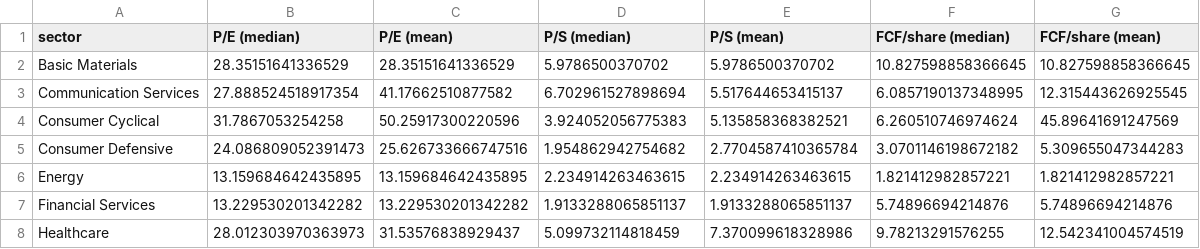
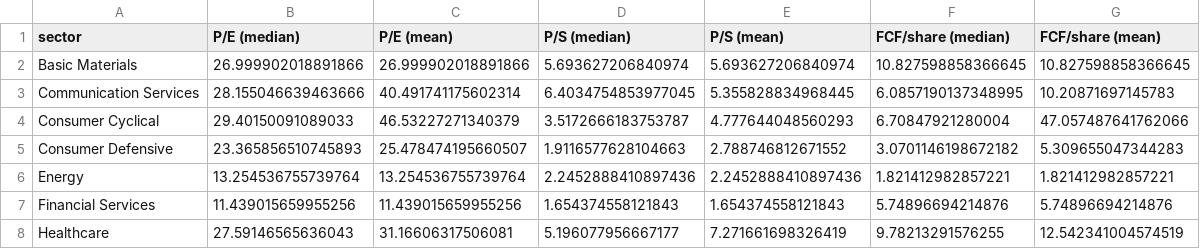
Before and after one commit to StockPigeon/dashboard, a CSV file: nasdaq_sector_valuations.csv, drawn as a sheet; only a part is shown; the diff covers the shown part only.

```diff
--- a/nasdaq_sector_valuations.csv
+++ b/nasdaq_sector_valuations.csv
@@ -1,8 +1,8 @@
 sector,P/E (median),P/E (mean),P/S (median),P/S (mean),FCF/share (median),FCF/share (mean)
-Basic Materials,28.35151641336529,28.35151641336529,5.9786500370702,5.9786500370702,10.827598858366645,10.827598858366645
-Communication Services,27.888524518917354,41.17662510877582,6.702961527898694,5.517644653415137,6.0857190137348995,12.315443626925545
-Consumer Cyclical,31.7867053254258,50.25917300220596,3.924052056775383,5.135858368382521,6.260510746974624,45.89641691247569
-Consumer Defensive,24.086809052391473,25.626733666747516,1.954862942754682,2.7704587410365784,3.0701146198672182,5.309655047344283
-Energy,13.159684642435895,13.159684642435895,2.234914263463615,2.234914263463615,1.821412982857221,1.821412982857221
-Financial Services,13.229530201342282,13.229530201342282,1.9133288065851137,1.9133288065851137,5.74896694214876,5.74896694214876
-Healthcare,28.012303970363973,31.53576838929437,5.099732114818459,7.370099618328986,9.78213291576255,12.542341004574519
+Basic Materials,26.999902018891866,26.999902018891866,5.693627206840974,5.693627206840974,10.827598858366645,10.827598858366645
+Communication Services,28.155046639463666,40.491741175602314,6.4034754853977045,5.355828834968445,6.0857190137348995,10.20871697145783
+Consumer Cyclical,29.40150091089033,46.53227271340379,3.5172666183753787,4.777644048560293,6.70847921280004,47.057487641762066
+Consumer Defensive,23.365856510745893,25.478474195660507,1.9116577628104663,2.788746812671552,3.0701146198672182,5.309655047344283
+Energy,13.254536755739764,13.254536755739764,2.2452888410897436,2.2452888410897436,1.821412982857221,1.821412982857221
+Financial Services,11.439015659955256,11.439015659955256,1.654374558121843,1.654374558121843,5.74896694214876,5.74896694214876
+Healthcare,27.59146565636043,31.16606317506081,5.196077956667177,7.271661698326419,9.78213291576255,12.542341004574519
```
Also changed, not shown: 17 edited cells elsewhere in this file, nasdaq100_valuations_raw.csv, sp500_sector_valuations.csv, 1 other file.
